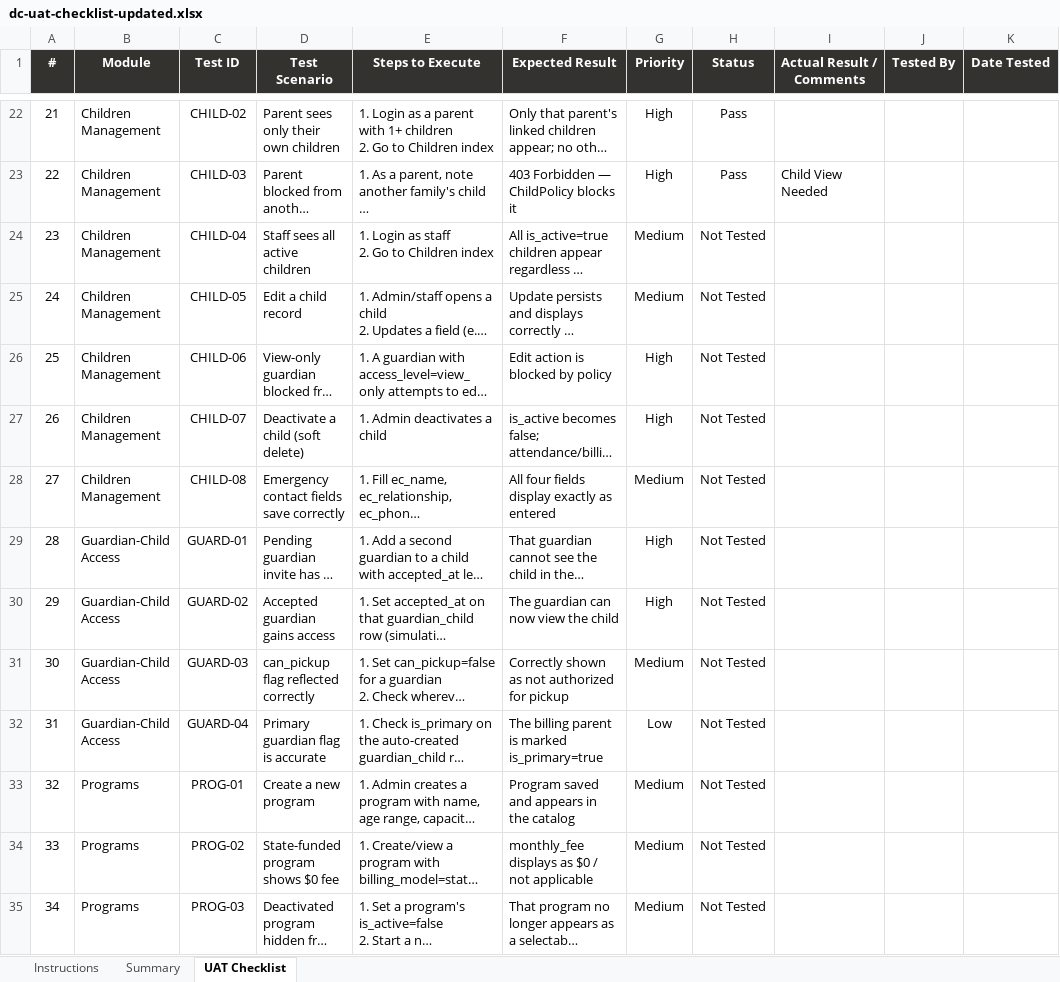
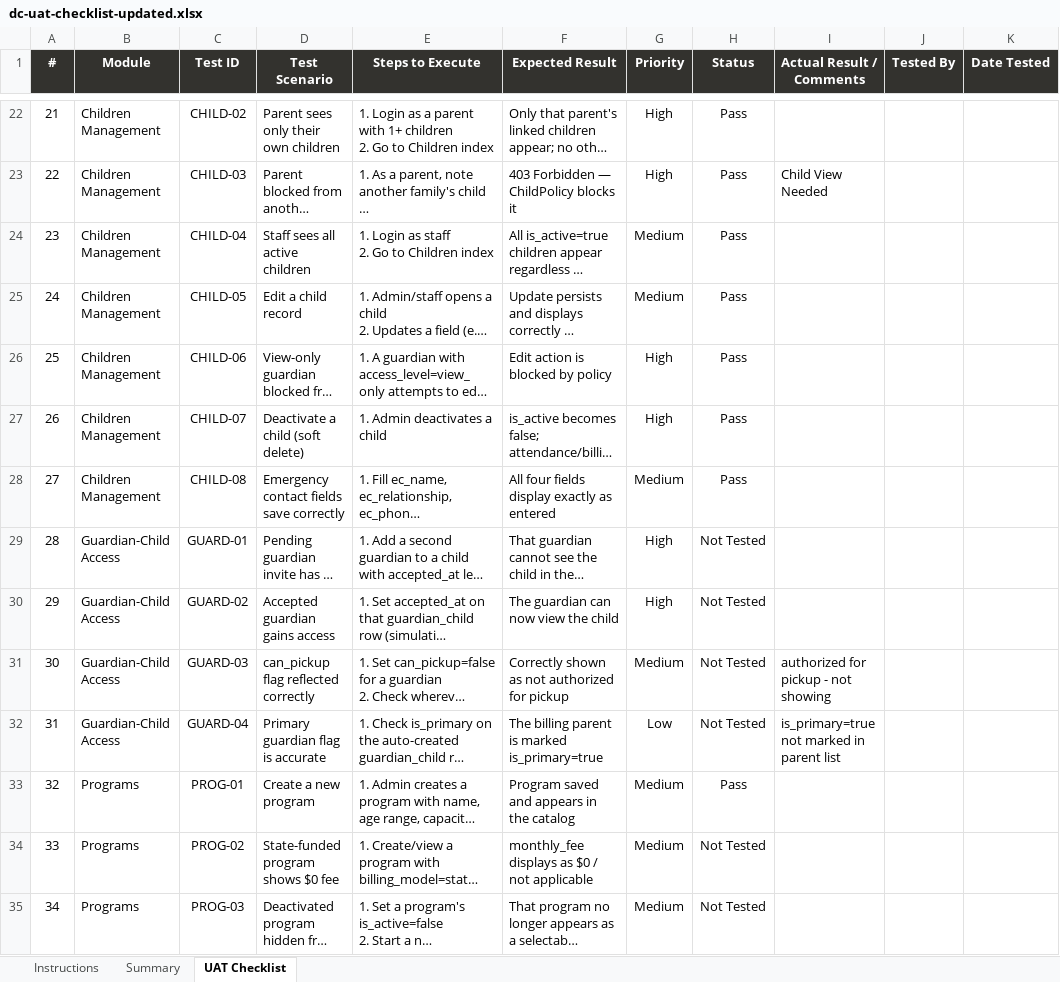
Before and after one commit to shamvilhossain/daycare-system, an Excel workbook: dc-uat-checklist-updated.xlsx, sheet UAT Checklist, drawn as a sheet; only a part is shown, gaps mark what is left out; long unchanged cells end in …; values as stored, in another font and other column widths than the file's, no borders; conditional formats not drawn; the diff names each change by its address in the sheet, - before the commit and + after, or states it on an @@ line.

```diff
--- a/dc-uat-checklist-updated.xlsx (sheet UAT Checklist)
+++ b/dc-uat-checklist-updated.xlsx (sheet UAT Checklist)
-H24:H28 (Status): Not Tested
+H24:H28 (Status): Pass
-I31 (Actual Result / Comments): (empty)
+I31 (Actual Result / Comments): authorized for pickup - not showing
-I32 (Actual Result / Comments): (empty)
+I32 (Actual Result / Comments): is_primary=true not marked in parent list
-H33 (Status): Not Tested
+H33 (Status): Pass
```
Also changed, not shown: sheet Summary, 4 other files.
